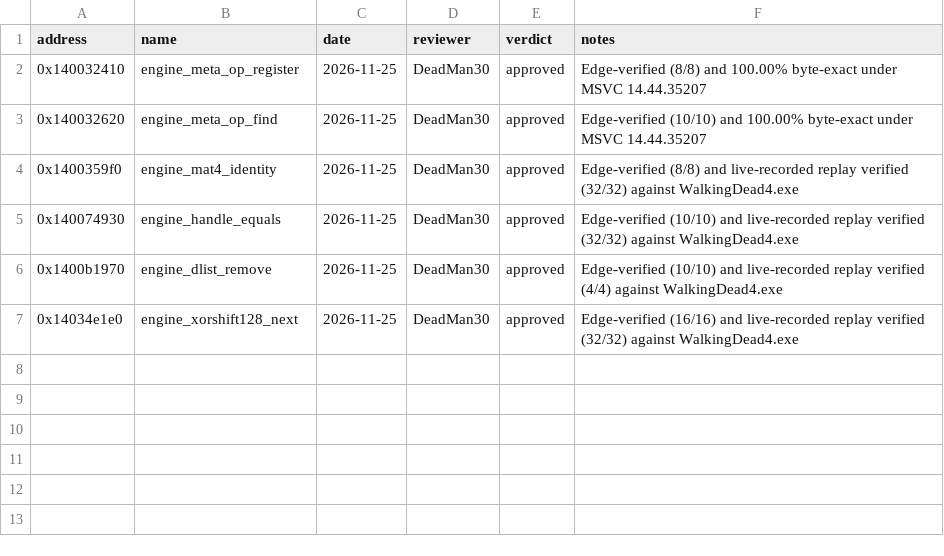
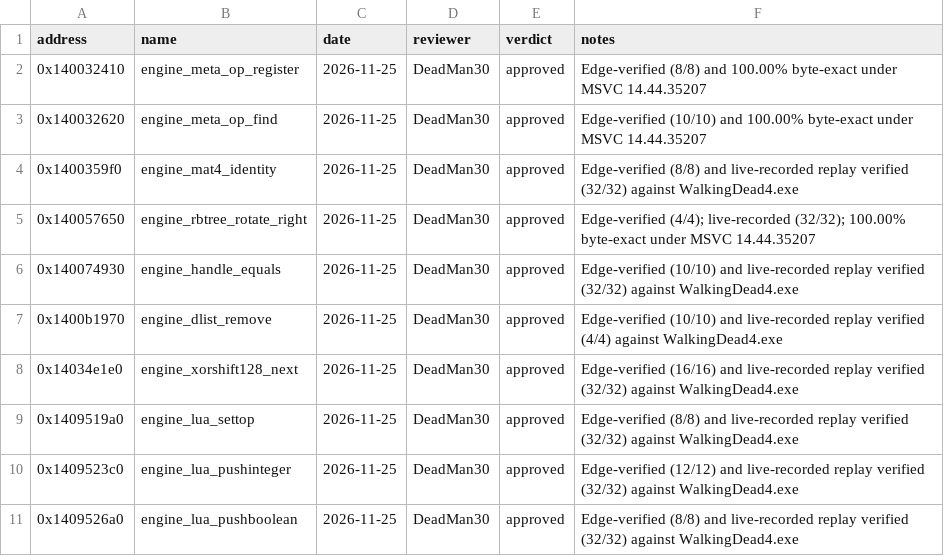
Before and after one commit to DeadMan30/TWD-Final, a CSV file: symbols/reviews.csv, drawn as a sheet; the diff names each change by its address in the sheet, - before the commit and + after, or states it on an @@ line.

Commit message:
engine,runtime,tools: verify 10 functions with live hook-swap, expand PAL to 187/556 imports, wire boot harness

```diff
--- a/symbols/reviews.csv
+++ b/symbols/reviews.csv
+row 5: 0x140057650 | engine_rbtree_rotate_right | 2026-11-25 | DeadMan30 | approved | Edge-verified (4/4); live-recorded (32/32); 100.00% byte-exact under MSVC 14.44.35207
+row 9: 0x1409519a0 | engine_lua_settop | 2026-11-25 | DeadMan30 | approved | Edge-verified (8/8) and live-recorded replay verified (32/32) against WalkingDead4.exe
+row 10: 0x1409523c0 | engine_lua_pushinteger | 2026-11-25 | DeadMan30 | approved | Edge-verified (12/12) and live-recorded replay verified (32/32) against WalkingDead4.exe
+row 11: 0x1409526a0 | engine_lua_pushboolean | 2026-11-25 | DeadMan30 | approved | Edge-verified (8/8) and live-recorded replay verified (32/32) against WalkingDead4.exe
```
Also changed, not shown: game/hooks.csv, symbols/functions.csv, 23 other files.
